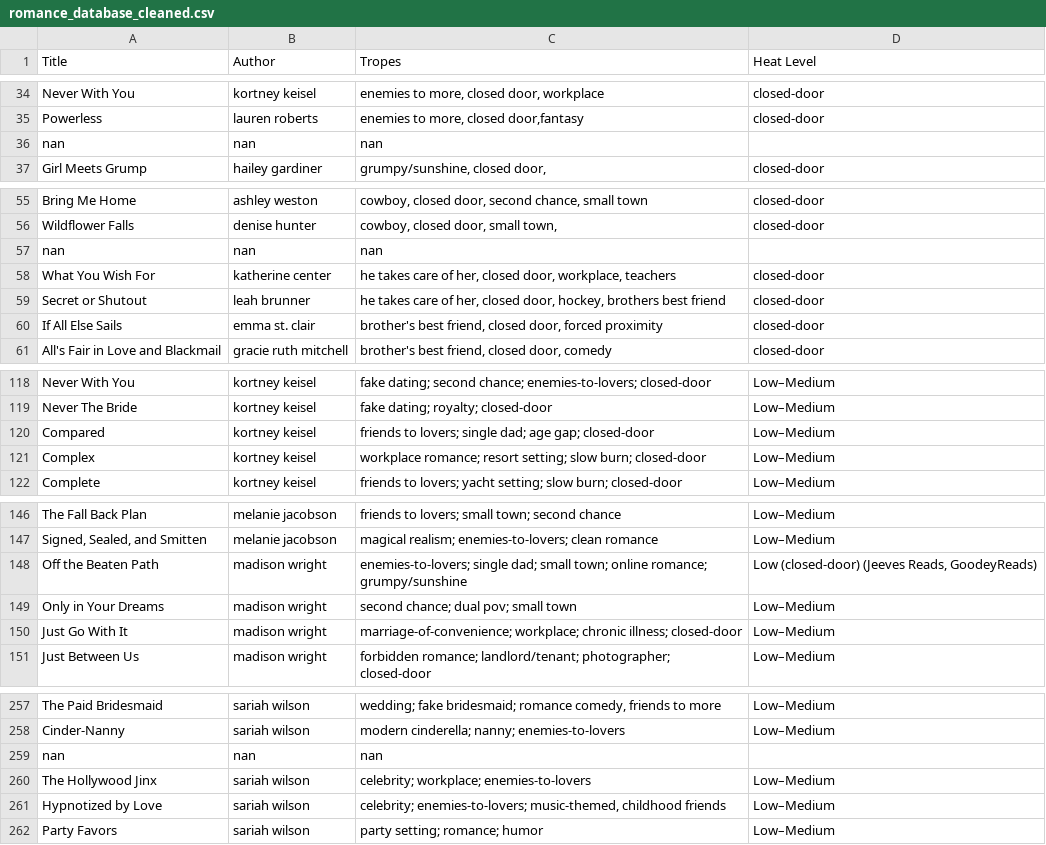
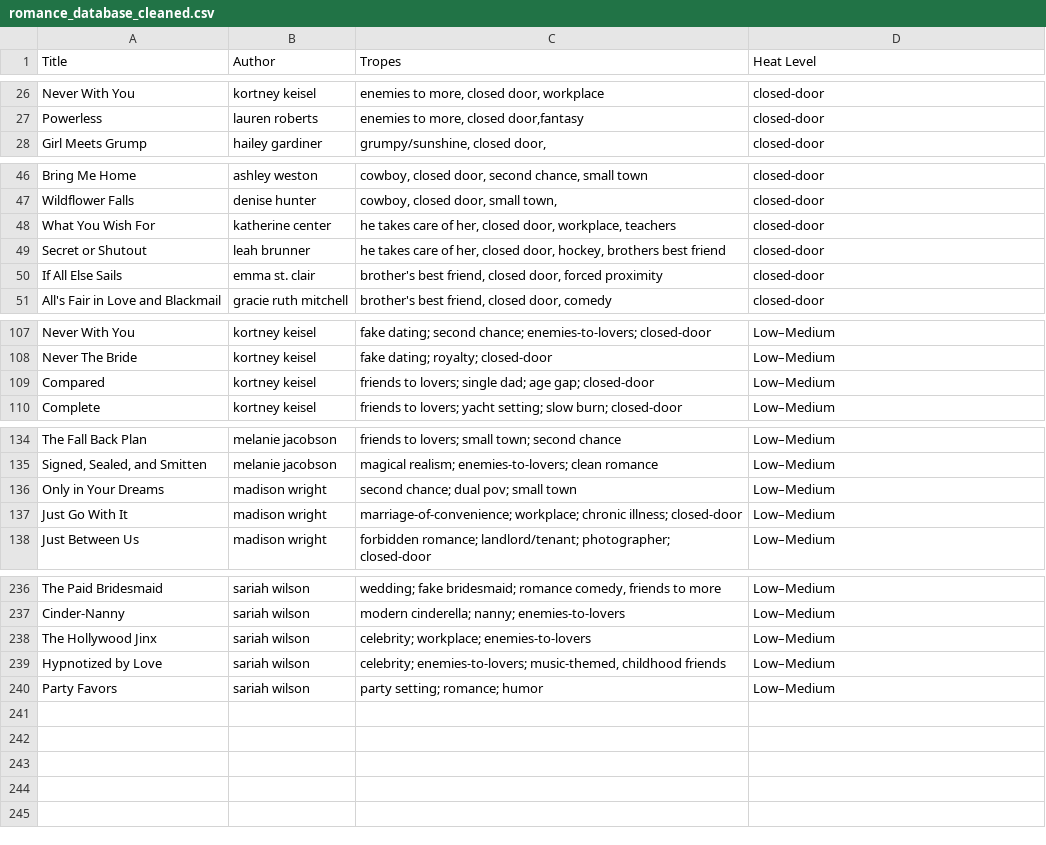
Before and after one commit to haannah/closed-door-romance-bot, a CSV file: romance_database_cleaned.csv, drawn as a sheet; only a part is shown, gaps mark what is left out; the diff covers the shown part only.

Commit message:
Update romance_database_cleaned.csv

```diff
--- a/romance_database_cleaned.csv
+++ b/romance_database_cleaned.csv
@@ -35,3 +27,2 @@ Never With You,kortney keisel,"enemies to more, closed door, workplace",closed-d
 Powerless,lauren roberts,"enemies to more, closed door,fantasy",closed-door
-nan,nan,nan,
 Girl Meets Grump,hailey gardiner,"grumpy/sunshine, closed door,",closed-door
@@ -56,3 +47,2 @@ Bring Me Home,ashley weston,"cowboy, closed door, second chance, small town",clo
 Wildflower Falls,denise hunter,"cowboy, closed door, small town,",closed-door
-nan,nan,nan,
 What You Wish For,katherine center,"he takes care of her, closed door, workplace, teachers",closed-door
@@ -120,3 +109,2 @@ Never The Bride,kortney keisel,fake dating; royalty; closed‑door,Low–Medium
 Compared,kortney keisel,friends to lovers; single dad; age gap; closed‑door,Low–Medium
-Complex,kortney keisel,workplace romance; resort setting; slow burn; closed‑door,Low–Medium
 Complete,kortney keisel,friends to lovers; yacht setting; slow burn; closed‑door,Low–Medium
@@ -147,3 +135,2 @@ The Fall Back Plan,melanie jacobson,friends to lovers; small town; second chance
 "Signed, Sealed, and Smitten",melanie jacobson,magical realism; enemies-to-lovers; clean romance,Low–Medium
-Off the Beaten Path,madison wright,enemies-to-lovers; single dad; small town; online romance; grumpy/sunshine,"Low (closed‑door) (Jeeves Reads, GoodeyReads)"
 Only in Your Dreams,madison wright,second chance; dual pov; small town,Low–Medium
@@ -258,3 +237,2 @@ The Paid Bridesmaid,sariah wilson,"wedding; fake bridesmaid; romance comedy, fri
 Cinder-Nanny,sariah wilson,modern cinderella; nanny; enemies-to-lovers,Low–Medium
-nan,nan,nan,
 The Hollywood Jinx,sariah wilson,celebrity; workplace; enemies-to-lovers,Low–Medium
```
Also changed, not shown: 17 removed rows elsewhere in this file.
